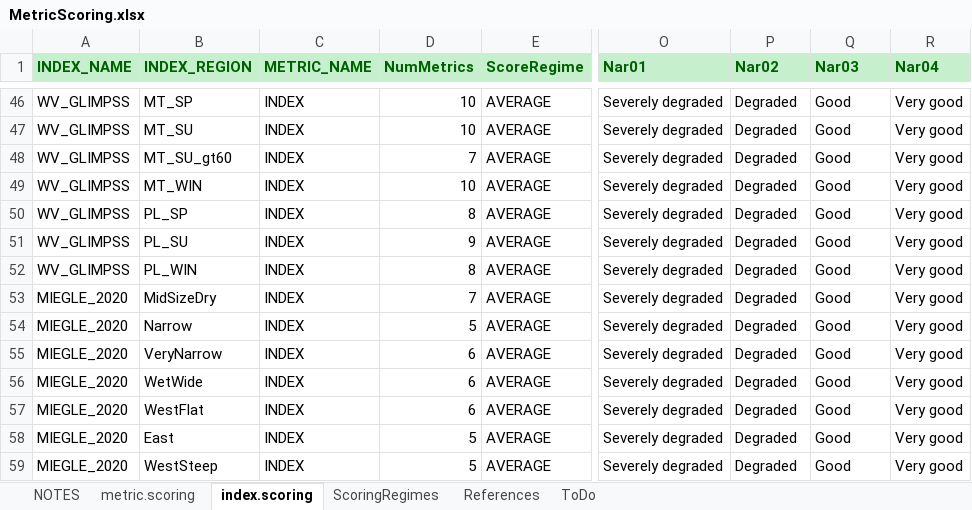
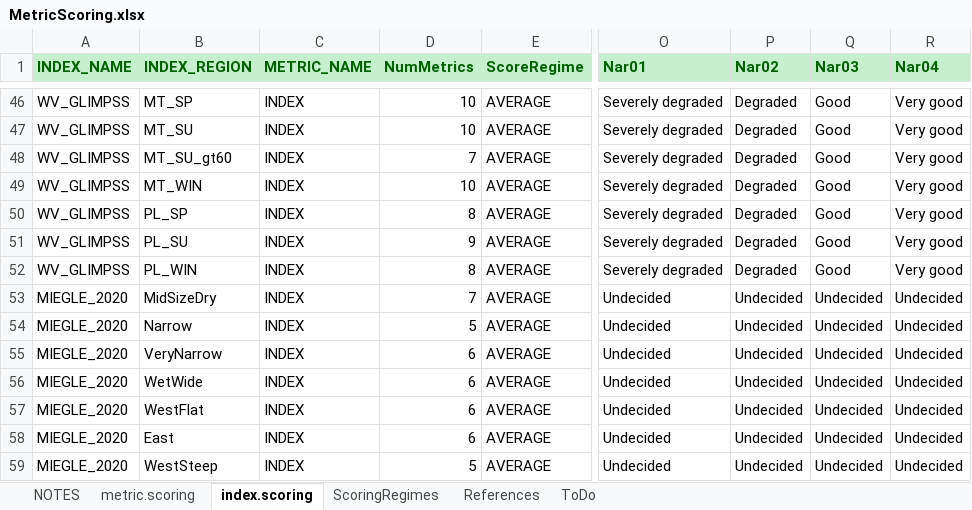
Before and after one commit to leppott/BioMonTools, an Excel workbook: inst/extdata/MetricScoring.xlsx, sheet index.scoring, drawn as a sheet; only a part is shown, gaps mark what is left out; values as stored, in another font and other column widths than the file's, no borders; the diff names each change by its address in the sheet, - before the commit and + after, or states it on an @@ line.

Commit message:
Updated metric.scoring.xlsx
Changed MI narratives and fixed NumMetrics error for MI - East.

```diff
--- a/inst/extdata/MetricScoring.xlsx (sheet index.scoring)
+++ b/inst/extdata/MetricScoring.xlsx (sheet index.scoring)
-O53:O59 (Nar01): Severely degraded
+O53:O59 (Nar01): Undecided
-P53:P59 (Nar02): Degraded
+P53:P59 (Nar02): Undecided
-Q53:Q59 (Nar03): Good
+Q53:Q59 (Nar03): Undecided
-R53:R59 (Nar04): Very good
+R53:R59 (Nar04): Undecided
-D58 (NumMetrics): 5
+D58 (NumMetrics): 6
```
Also changed, not shown: sheet NOTES.
